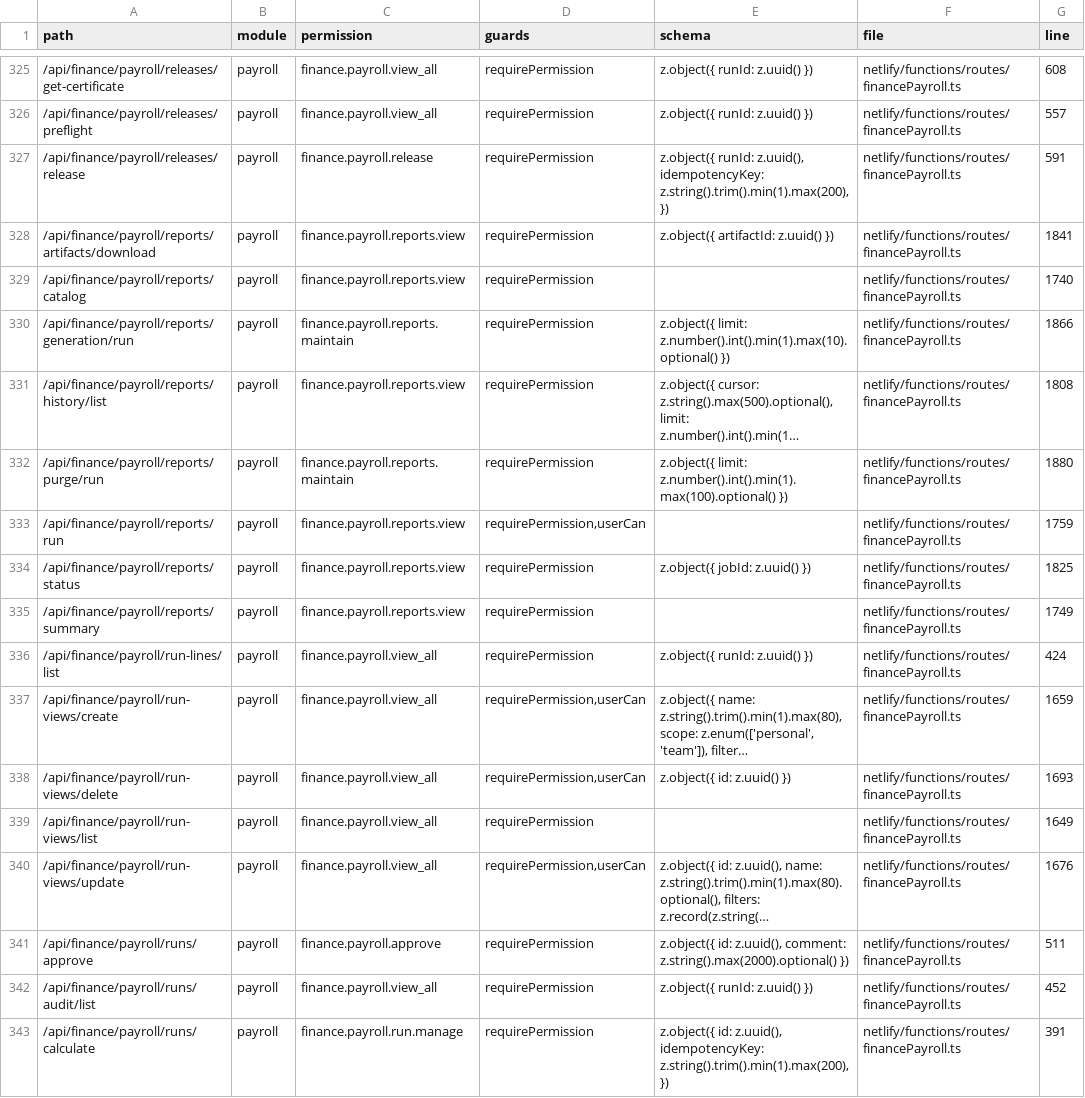
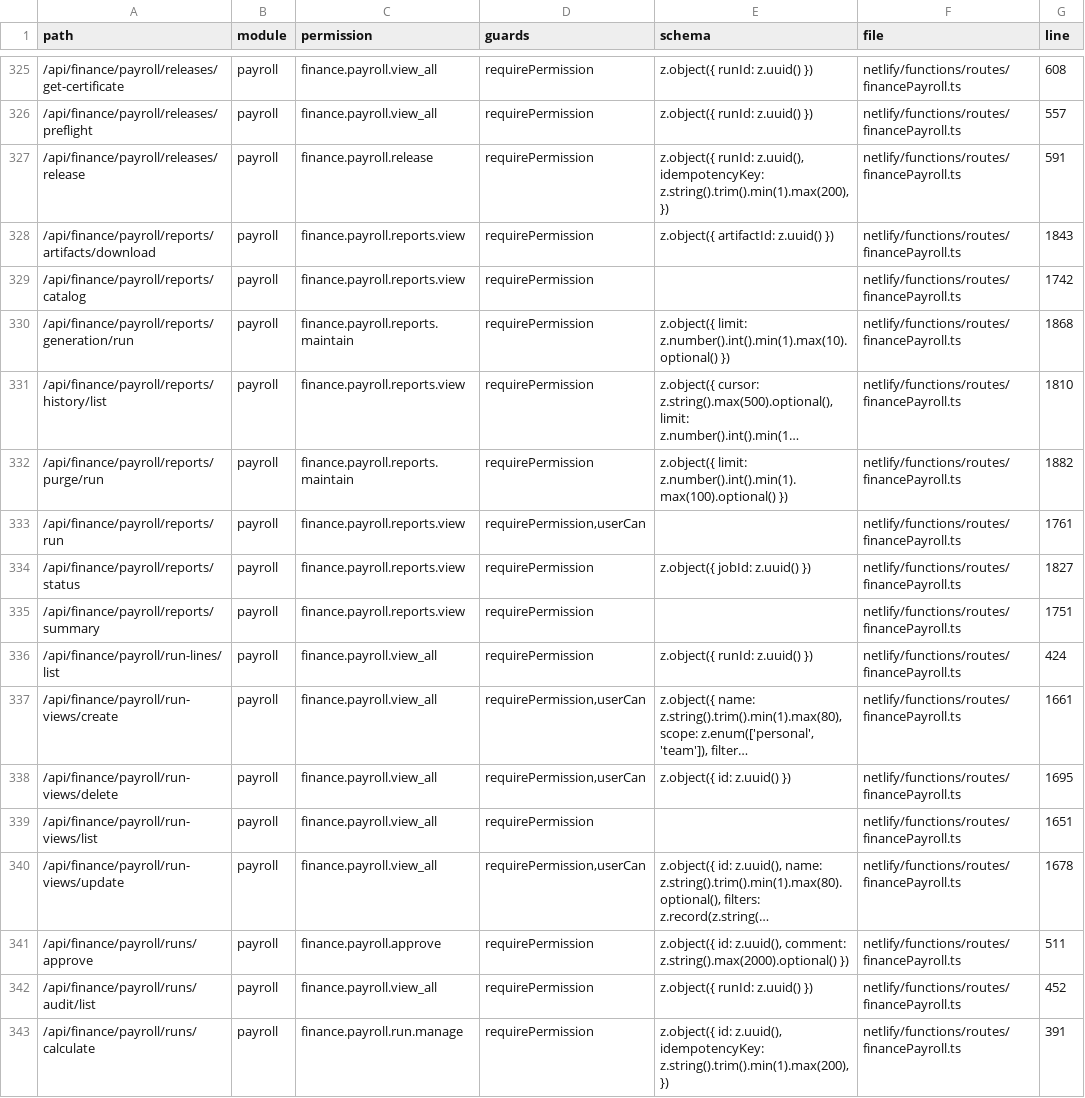
Before and after one commit to storesmarthaven-source/Siommac, a TSV file: docs/generated/ROUTE_INDEX.tsv, drawn as a sheet; only a part is shown, gaps mark what is left out; long unchanged cells end in …; the diff covers the shown part only; the diff names each change by its address in the sheet, - before the commit and + after, or states it on an @@ line.

```diff
--- a/docs/generated/ROUTE_INDEX.tsv
+++ b/docs/generated/ROUTE_INDEX.tsv
-G328 (line): 1841
+G328 (line): 1843
-G329 (line): 1740
+G329 (line): 1742
-G330 (line): 1866
+G330 (line): 1868
-G331 (line): 1808
+G331 (line): 1810
-G332 (line): 1880
+G332 (line): 1882
-G333 (line): 1759
+G333 (line): 1761
-G334 (line): 1825
+G334 (line): 1827
-G335 (line): 1749
+G335 (line): 1751
-G337 (line): 1659
+G337 (line): 1661
-G338 (line): 1693
+G338 (line): 1695
-G339 (line): 1649
+G339 (line): 1651
-G340 (line): 1676
+G340 (line): 1678
```
Also changed, not shown: 5 edited cells elsewhere in this file, 21 other files.
